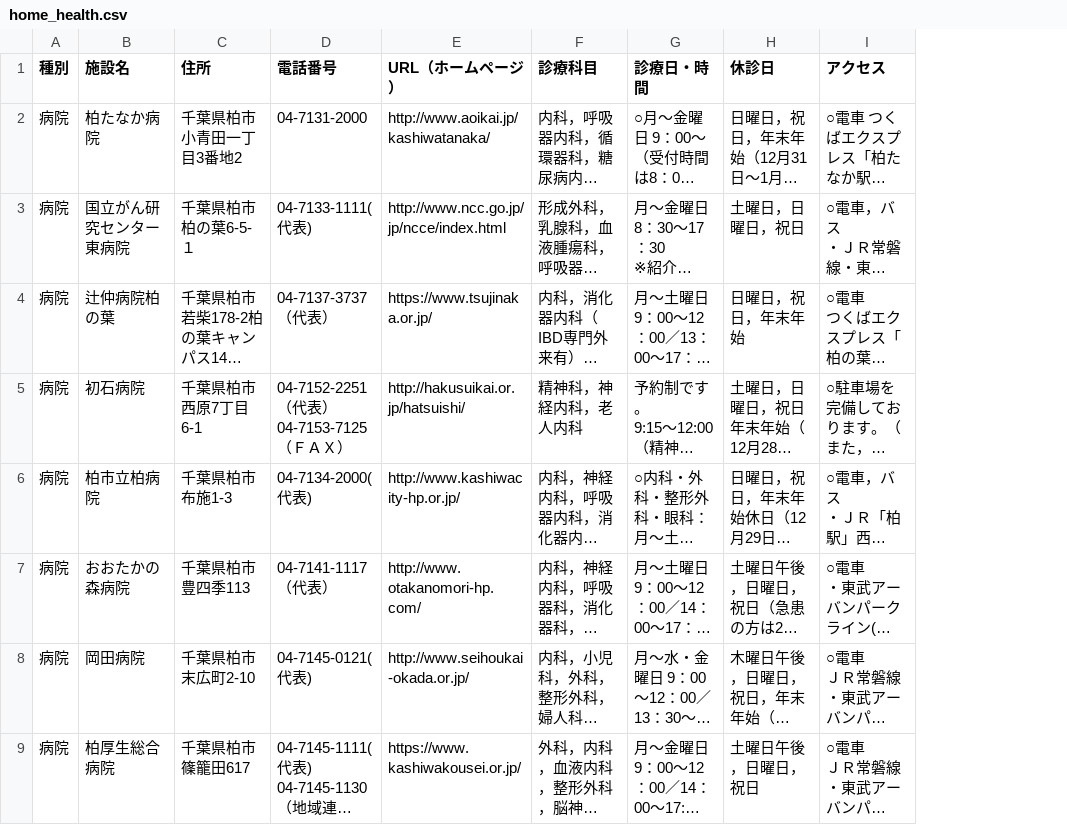
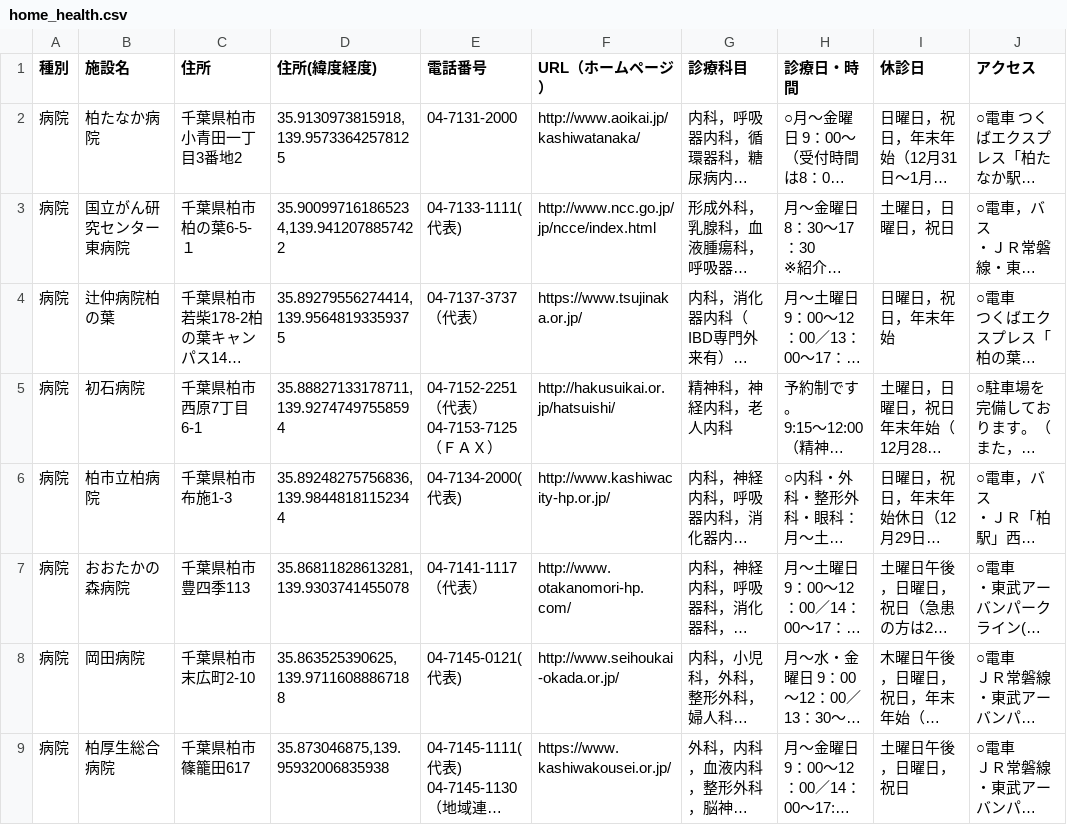
Before and after one commit to code4ka/kashiwa-opendata, a CSV file: reshaped_data/home_health.csv, drawn as a sheet; only a part is shown; long unchanged cells end in …; the diff names each change by its address in the sheet, - before the commit and + after, or states it on an @@ line.

Commit message:
added the position data of longtitude and latitude in home_health.csv
To avoid the limitation of mapping on glide app, I try to use longtitude
and latitude instead of address for position data. I use pydams to
tranform the address data into the position data composed of longtitude
and latitude.

```diff
--- a/reshaped_data/home_health.csv
+++ b/reshaped_data/home_health.csv
+column D (住所(緯度経度)), rows 2-9: 35.9130973815918,139.95733642578125 | 35.900997161865234,139.9412078857422 | 35.89279556274414,139.95648193359375 | 35.88827133178711,139.92747497558594 | 35.89248275756836,139.98448181152344 | 35.86811828613281,139.9303741455078 | 35.863525390625,139.97116088867188 | 35.873046875,139.95932006835938
```
Also changed, not shown: 1 other file.
